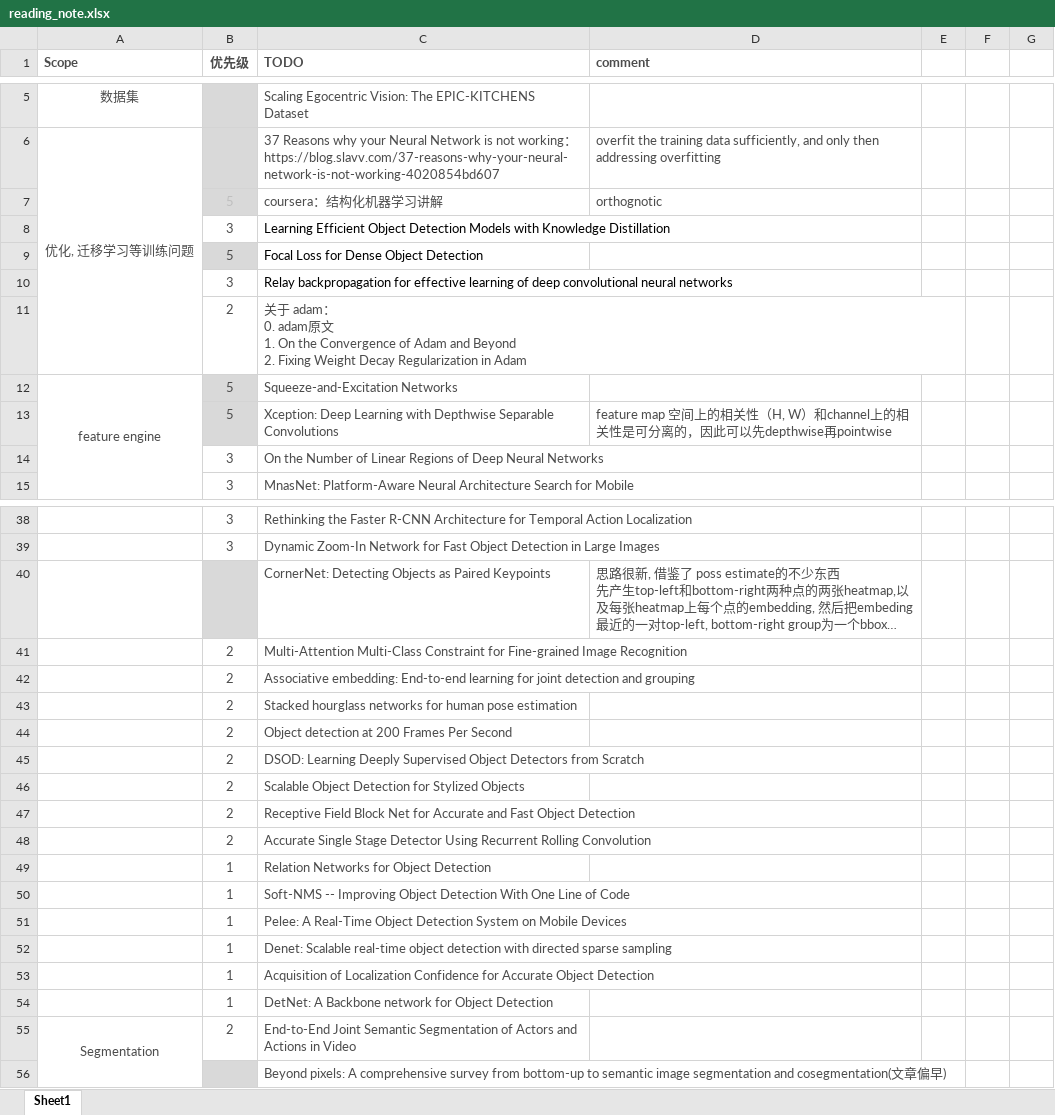
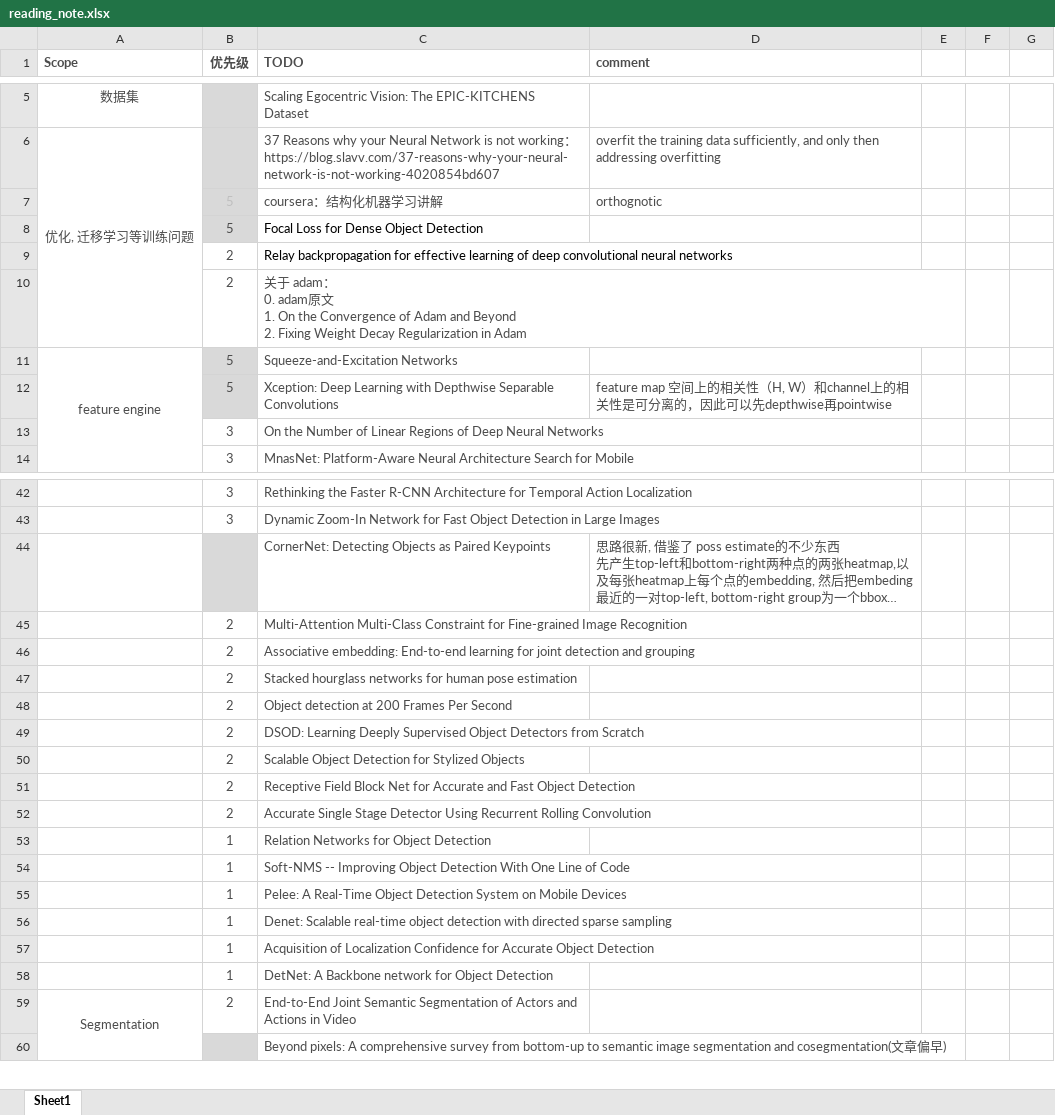
Before and after one commit to youchaoqin/reading_notes, an Excel workbook: reading_note.xlsx, sheet Sheet1, drawn as a sheet; only a part is shown, gaps mark what is left out; long unchanged cells end in …; values as stored, in another font and other column widths than the file's, no borders; conditional formats not drawn; removed rows and columns are numbered as before the commit, all else as after; the diff covers the shown part only; the diff names each change by its address in the sheet, - before the commit and + after, or states it on an @@ line.

```diff
--- a/reading_note.xlsx (sheet Sheet1)
+++ b/reading_note.xlsx (sheet Sheet1)
-row 8:  | 3 | Learning Efficient Object Detection Models with Knowledge Distillation
-B9 (优先级): 3
+B9 (优先级): 2
```
Also changed, not shown: 5 added rows, 7 edited cells, cell formats and merged cells elsewhere in this sheet.
